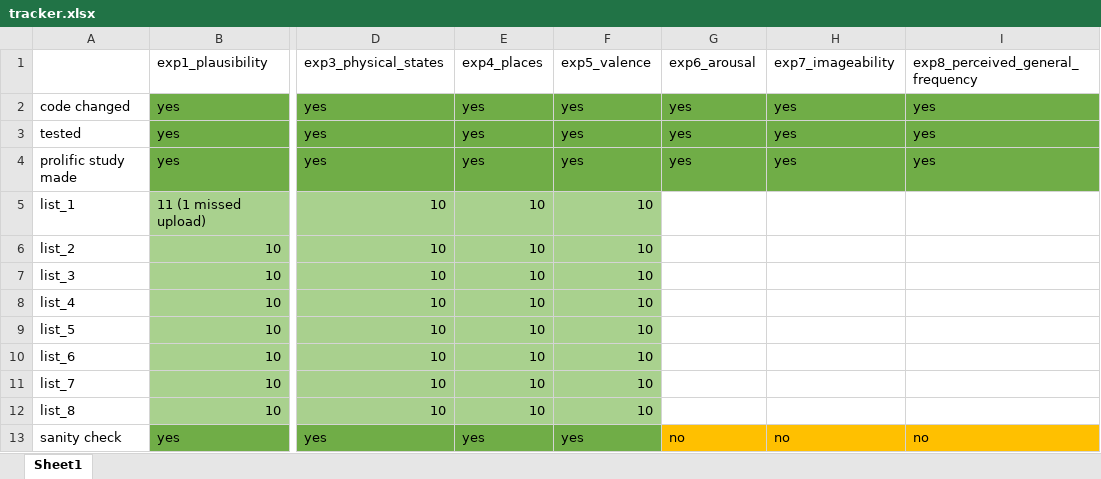
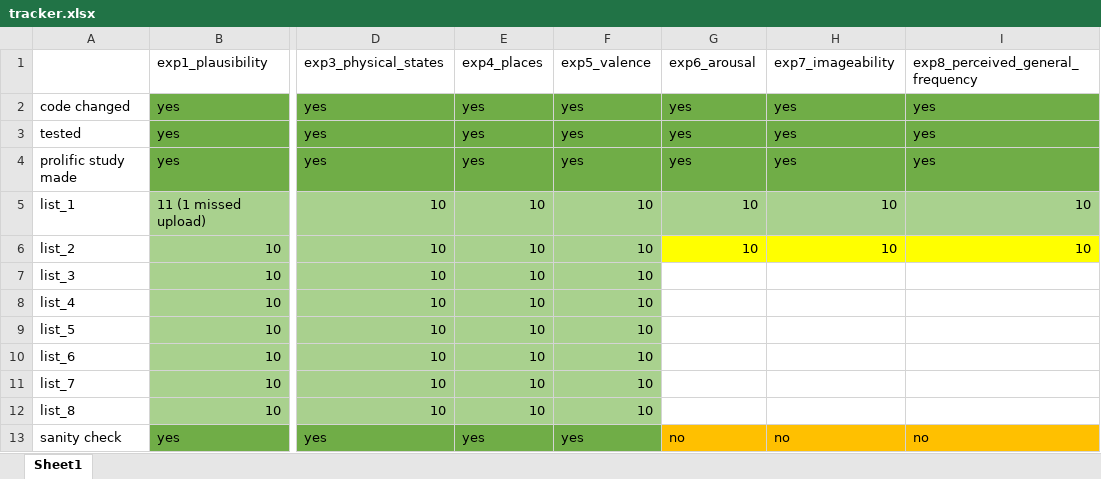
Before and after one commit to ishamody/lbllm_behavioral, an Excel workbook: tracker.xlsx, sheet Sheet1, drawn as a sheet; only a part is shown, gaps mark what is left out; values as stored, in another font and other column widths than the file's, no borders; the diff names each change by its address in the sheet, - before the commit and + after, or states it on an @@ line.

Commit message:
list 2 q6,7,8

```diff
--- a/tracker.xlsx (sheet Sheet1)
+++ b/tracker.xlsx (sheet Sheet1)
-G5:G6: (empty)
+G5:G6: 10
-G5:I5 fill: none
+G5:I5 fill: #A9D18E
-H5:H6: (empty)
+H5:H6: 10
-I5:I6: (empty)
+I5:I6: 10
-G6:I6 fill: none
+G6:I6 fill: #FFFF00
```
Also changed, not shown: 3 other files.
